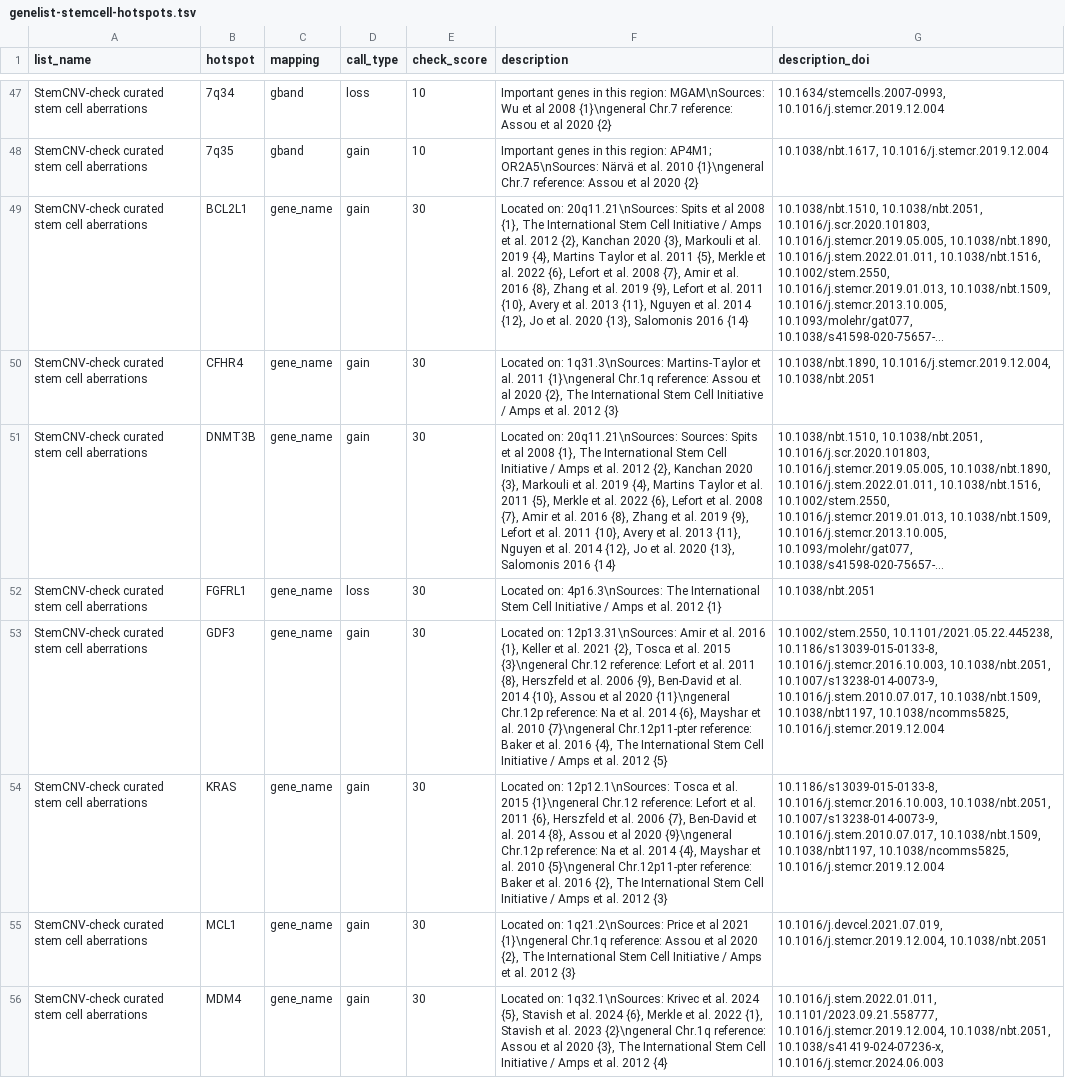
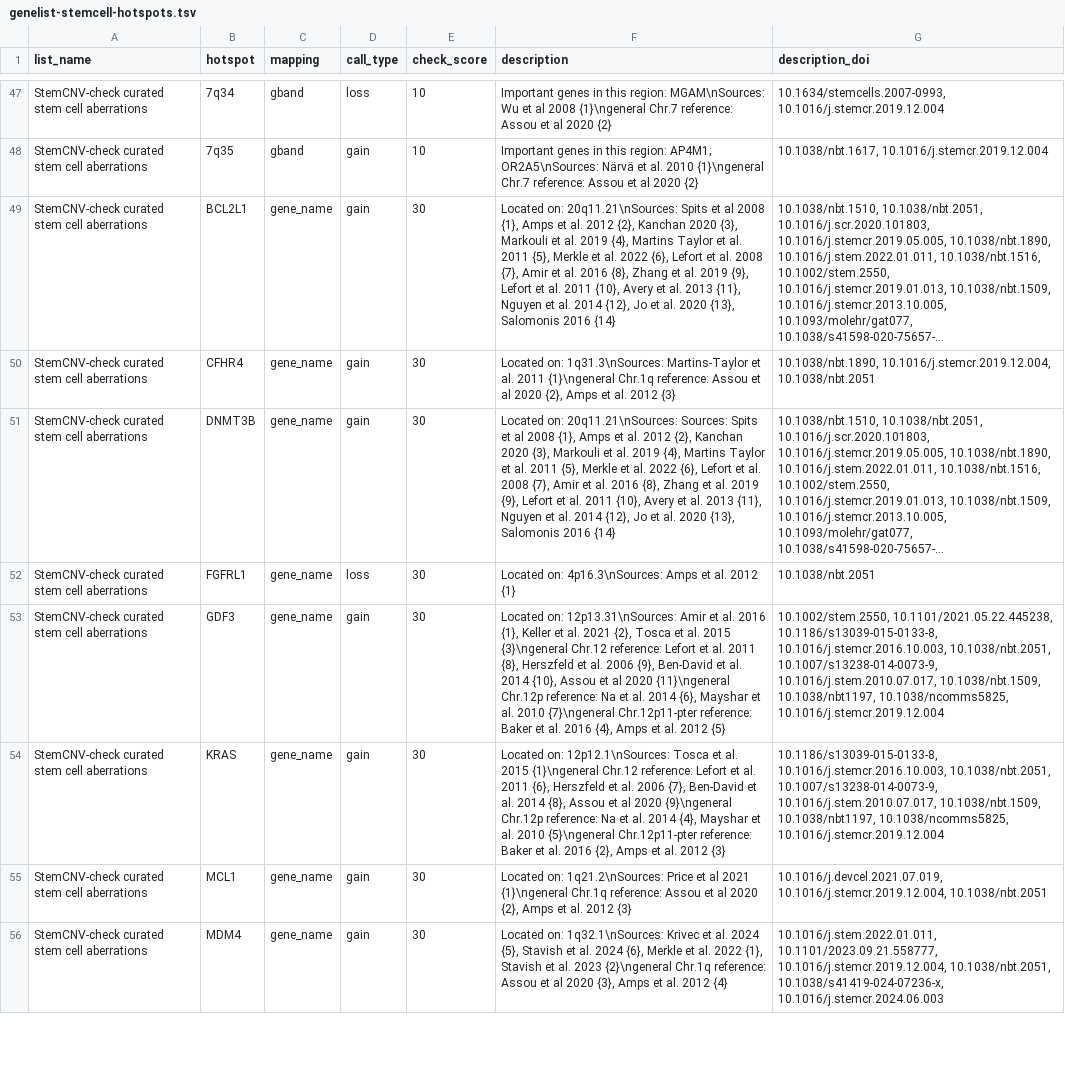
Before and after one commit to bihealth/StemCNV-check, a TSV file: src/stemcnv_check/supplemental-files/genelist-stemcell-hotspots.tsv, drawn as a sheet; only a part is shown, gaps mark what is left out; long unchanged cells end in …; the diff covers the shown part only; the diff names each change by its address in the sheet, - before the commit and + after, or states it on an @@ line.

```diff
--- a/src/stemcnv_check/supplemental-files/genelist-stemcell-hotspots.tsv
+++ b/src/stemcnv_check/supplemental-files/genelist-stemcell-hotspots.tsv
-F49 (description): …2008 {1}, The International Stem Cell Initiative / Amps et…
+F49 (description): …2008 {1}, Amps et…
-F50 (description): …2020 {2}, The International Stem Cell Initiative / Amps et…
+F50 (description): …2020 {2}, Amps et…
-F51 (description): …2008 {1}, The International Stem Cell Initiative / Amps et…
+F51 (description): …2008 {1}, Amps et…
-F52 (description): …on: 4p16.3\nSources: The International Stem Cell Initiative / Amps et…
+F52 (description): …on: 4p16.3\nSources: Amps et…
-F53 (description): …2016 {4}, The International Stem Cell Initiative / Amps et…
+F53 (description): …2016 {4}, Amps et…
-F54 (description): …2016 {2}, The International Stem Cell Initiative / Amps et…
+F54 (description): …2016 {2}, Amps et…
-F55 (description): …2020 {2}, The International Stem Cell Initiative / Amps et…
+F55 (description): …2020 {2}, Amps et…
-F56 (description): …2020 {3}, The International Stem Cell Initiative / Amps et…
+F56 (description): …2020 {3}, Amps et…
```
Also changed, not shown: 18 edited cells elsewhere in this file.
